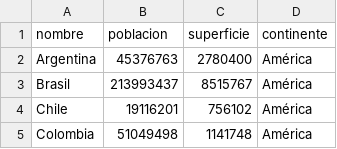
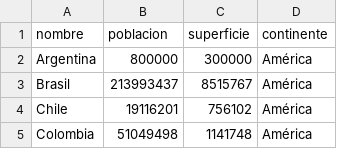
Before and after one commit to EvaLecuona/TPI_ProgramacionI_GestionPaises, a CSV file: paises.csv, drawn as a sheet; only a part is shown.

```diff
--- a/paises.csv
+++ b/paises.csv
@@ -1,3 +1,3 @@
 nombre,poblacion,superficie,continente
-Argentina,45376763,2780400,América
+Argentina,800000,300000,América
 Brasil,213993437,8515767,América
```
Also changed, not shown: 1 other file.
